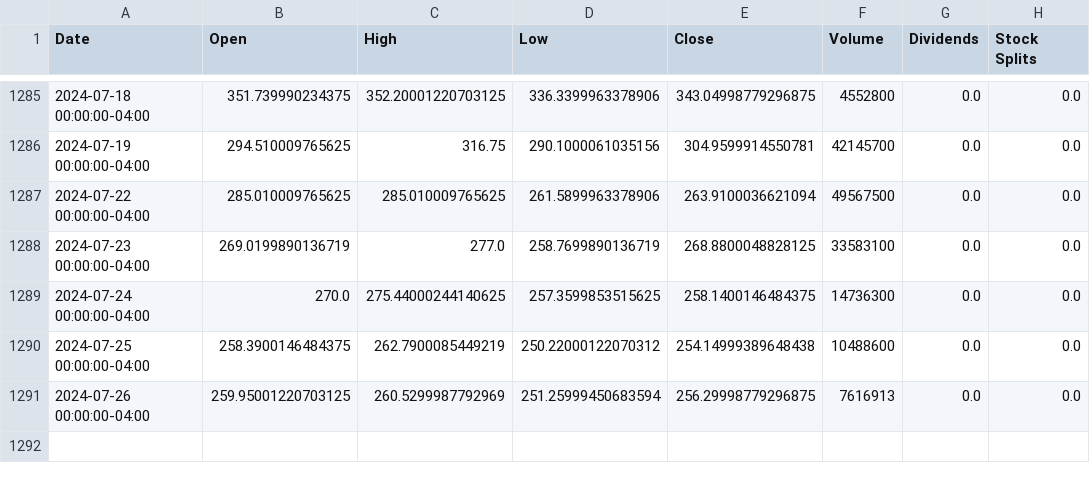
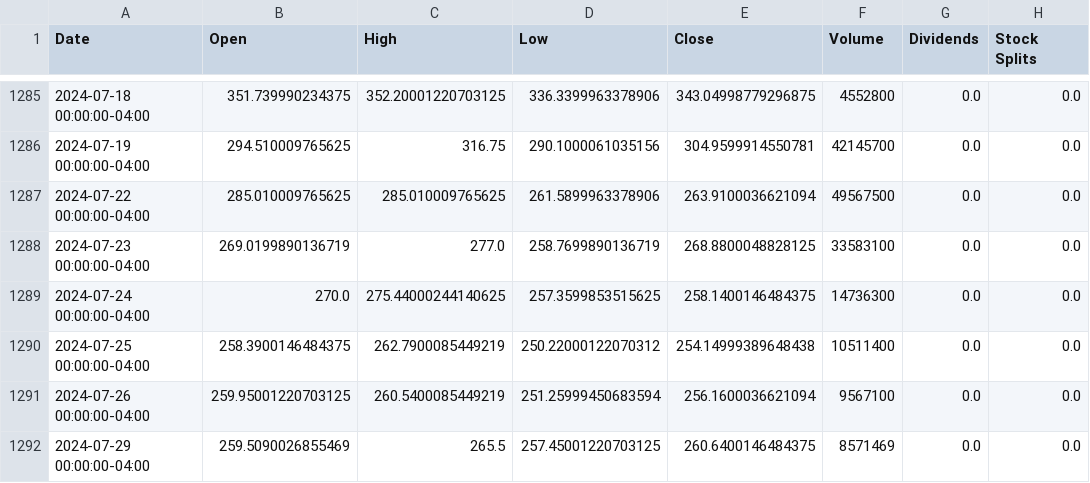
Before and after one commit to sebst/thatus-wi-2024-stocks, a CSV file: data/CRWD.csv, drawn as a sheet; only a part is shown, gaps mark what is left out.

Commit message:
Update stock data

```diff
--- a/data/CRWD.csv
+++ b/data/CRWD.csv
@@ -1289,3 +1289,4 @@ Date,Open,High,Low,Close,Volume,Dividends,Stock Splits
 2024-07-24 00:00:00-04:00,270.0,275.44000244140625,257.3599853515625,258.1400146484375,14736300,0.0,0.0
-2024-07-25 00:00:00-04:00,258.3900146484375,262.7900085449219,250.22000122070312,254.14999389648438,10488600,0.0,0.0
-2024-07-26 00:00:00-04:00,259.95001220703125,260.5299987792969,251.25999450683594,256.29998779296875,7616913,0.0,0.0
+2024-07-25 00:00:00-04:00,258.3900146484375,262.7900085449219,250.22000122070312,254.14999389648438,10511400,0.0,0.0
+2024-07-26 00:00:00-04:00,259.95001220703125,260.5400085449219,251.25999450683594,256.1600036621094,9567100,0.0,0.0
+2024-07-29 00:00:00-04:00,259.5090026855469,265.5,257.45001220703125,260.6400146484375,8571469,0.0,0.0
```
Also changed, not shown: 5 other files.
